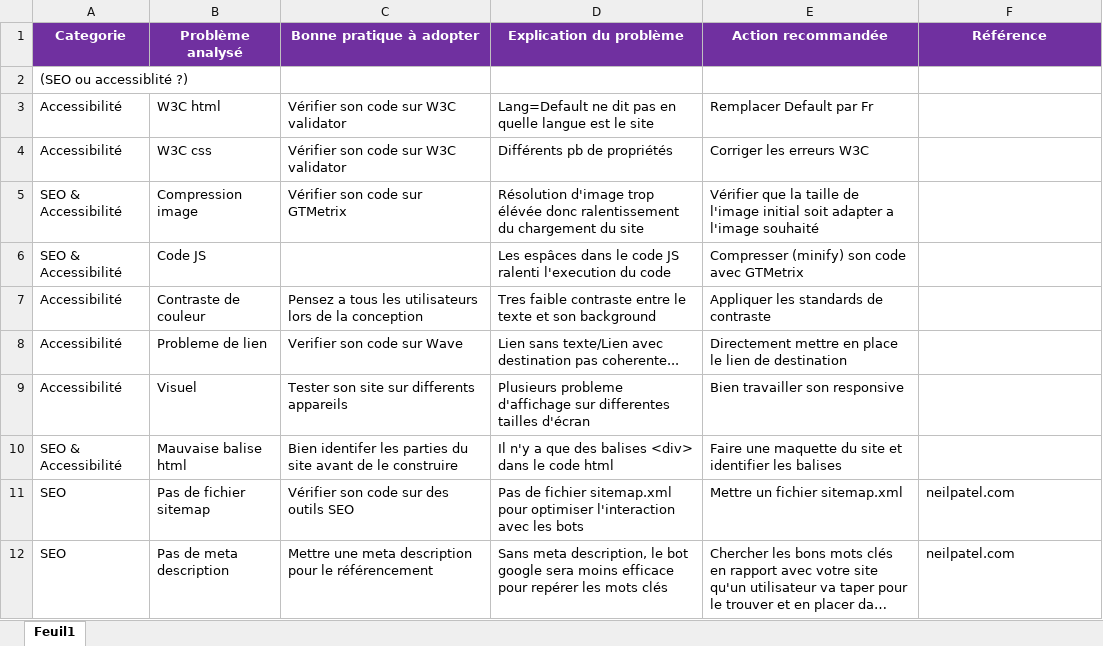
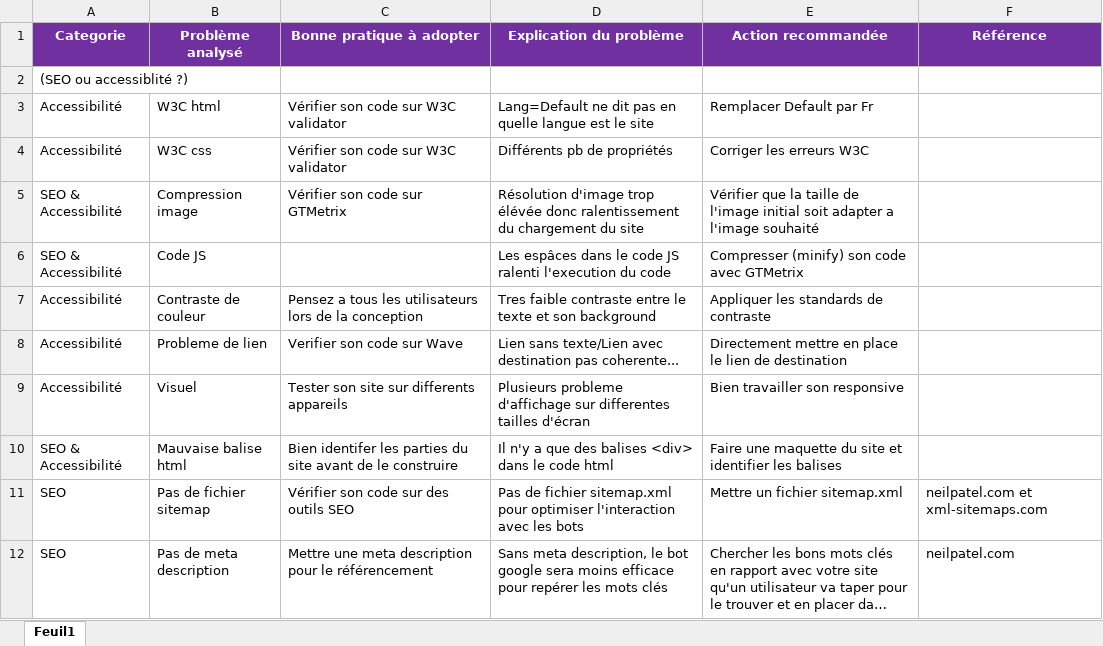
Before and after one commit to NicolasMiladinovic/la-chouette-agence, an Excel workbook: rapports/Analyse_SEO_et_accessibilité.xlsx, sheet Feuil1, drawn as a sheet; long unchanged cells end in …; values as stored, in another font and other column widths than the file's, no borders; the diff names each change by its address in the sheet, - before the commit and + after, or states it on an @@ line.

Commit message:
Ajout du sitemap.xml

```diff
--- a/rapports/Analyse_SEO_et_accessibilité.xlsx (sheet Feuil1)
+++ b/rapports/Analyse_SEO_et_accessibilité.xlsx (sheet Feuil1)
-F11 (Référence): neilpatel.com
+F11 (Référence): neilpatel.com et xml-sitemaps.com
```
Also changed, not shown: 1 other file.
